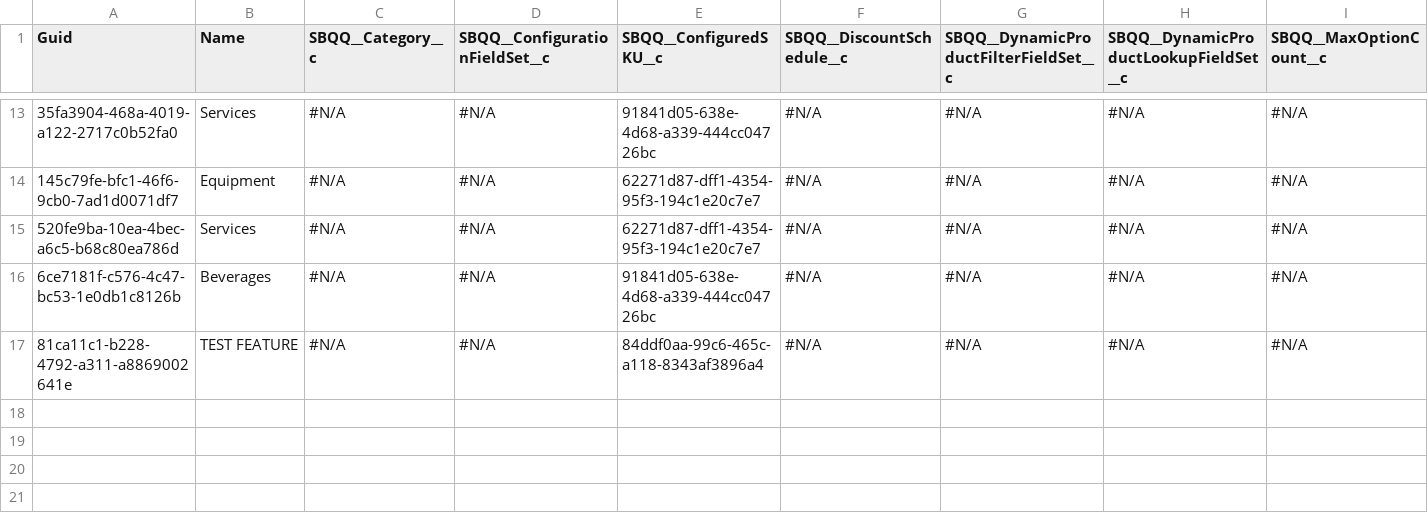
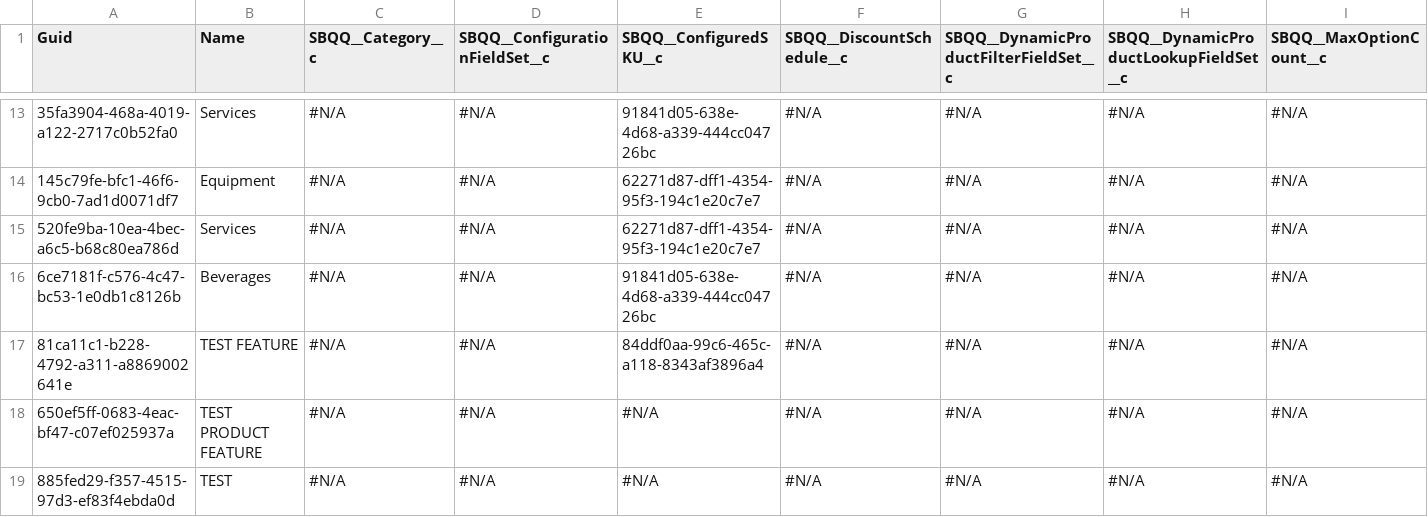
Before and after one commit to Asnafshaikh/Test-Athena, a CSV file: data/SBQQ__ProductFeature__c.csv, drawn as a sheet; only a part is shown, gaps mark what is left out; rows hold the shown columns only; the diff names each change by its address in the sheet, - before the commit and + after, or states it on an @@ line.

Commit message:
Test Commit

```diff
--- a/data/SBQQ__ProductFeature__c.csv
+++ b/data/SBQQ__ProductFeature__c.csv
+row 18: 650ef5ff-0683-4eac-bf47-c07ef025937a | TEST PRODUCT FEATURE | #N/A | #N/A | #N/A | #N/A | #N/A | #N/A | #N/A
+row 19: 885fed29-f357-4515-97d3-ef83f4ebda0d | TEST | #N/A | #N/A | #N/A | #N/A | #N/A | #N/A | #N/A
```
